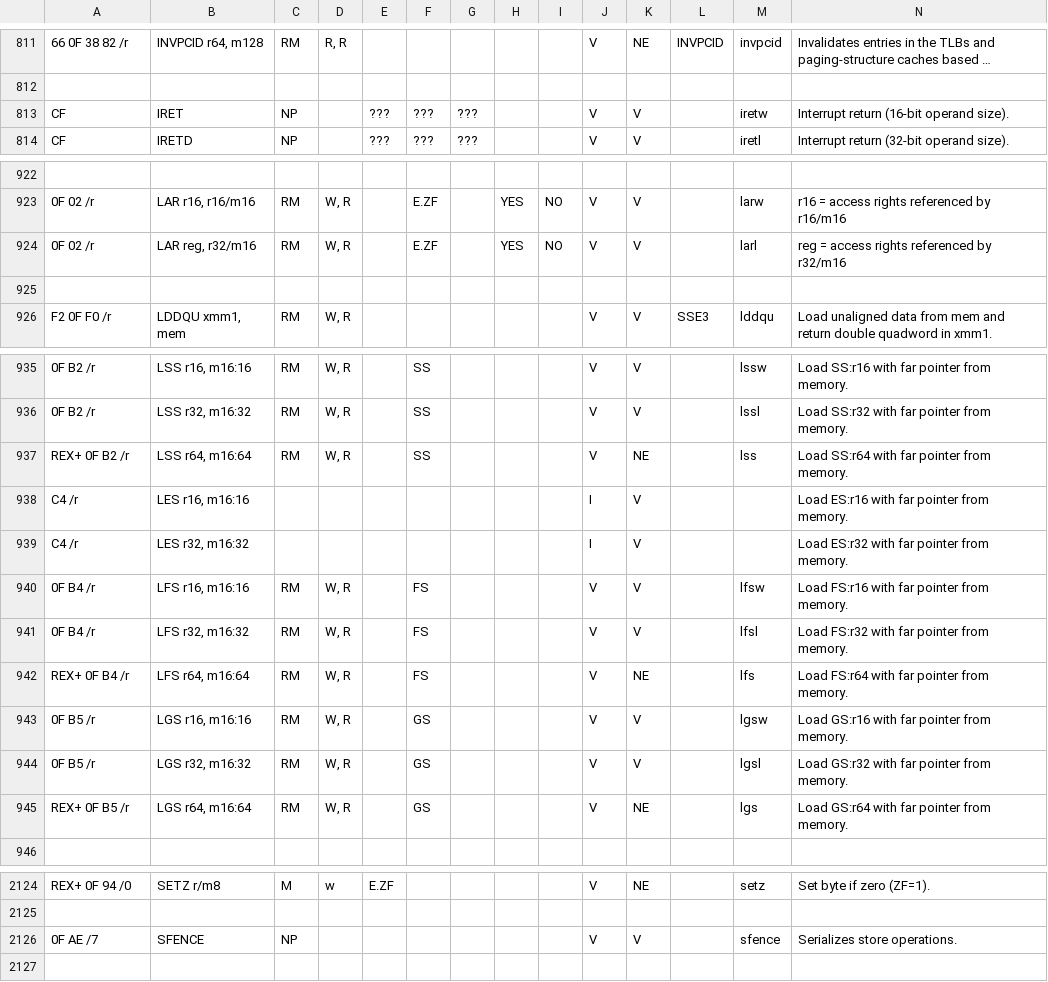
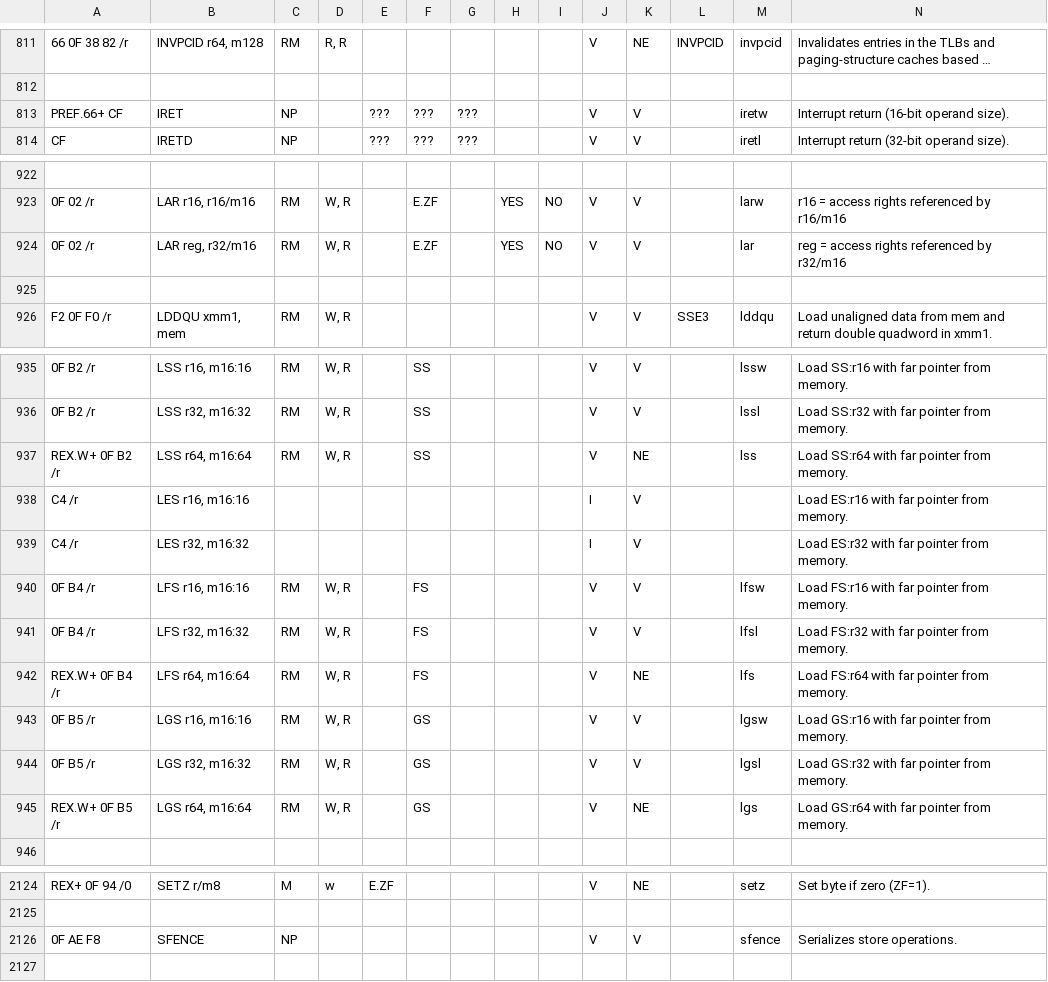
Before and after one commit to StanfordPL/x64asm, a CSV file: src/x86.csv, drawn as a sheet; only a part is shown, gaps mark what is left out; long unchanged cells end in …; the diff names each change by its address in the sheet, - before the commit and + after, or states it on an @@ line.

Commit message:
Spreadsheet edits.

```diff
--- a/src/x86.csv
+++ b/src/x86.csv
-A813: CF
+A813: PREF.66+ CF
-M924: larl
+M924: lar
-A937: REX+ 0F B2 /r
+A937: REX.W+ 0F B2 /r
-A942: REX+ 0F B4 /r
+A942: REX.W+ 0F B4 /r
-A945: REX+ 0F B5 /r
+A945: REX.W+ 0F B5 /r
-A2126: 0F AE /7
+A2126: 0F AE F8
```
Also changed, not shown: 1 other file.
